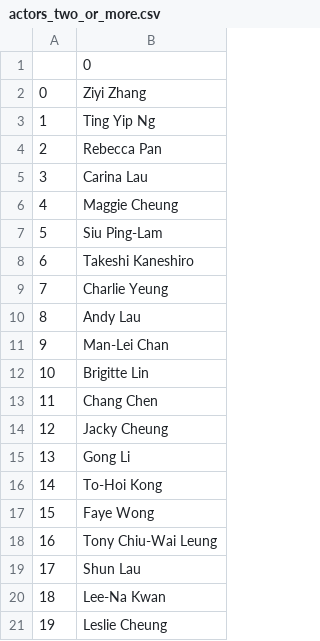
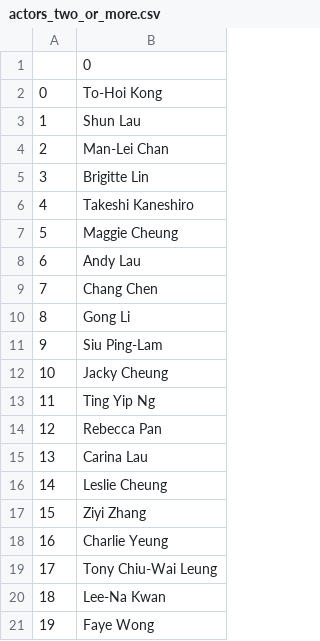
Before and after one commit to liangtrevor/wkw-visualization, a CSV file: files/actors_two_or_more.csv, drawn as a sheet.

```diff
--- a/files/actors_two_or_more.csv
+++ b/files/actors_two_or_more.csv
@@ -1,21 +1,21 @@
 ,0
-0,Ziyi Zhang
-1,Ting Yip Ng
-2,Rebecca Pan
-3,Carina Lau
-4,Maggie Cheung
-5,Siu Ping-Lam
-6,Takeshi Kaneshiro
-7,Charlie Yeung
-8,Andy Lau
-9,Man-Lei Chan
-10,Brigitte Lin
-11,Chang Chen
-12,Jacky Cheung
-13,Gong Li
-14,To-Hoi Kong
-15,Faye Wong
-16,Tony Chiu-Wai Leung
-17,Shun Lau
+0,To-Hoi Kong
+1,Shun Lau
+2,Man-Lei Chan
+3,Brigitte Lin
+4,Takeshi Kaneshiro
+5,Maggie Cheung
+6,Andy Lau
+7,Chang Chen
+8,Gong Li
+9,Siu Ping-Lam
+10,Jacky Cheung
+11,Ting Yip Ng
+12,Rebecca Pan
+13,Carina Lau
+14,Leslie Cheung
+15,Ziyi Zhang
+16,Charlie Yeung
+17,Tony Chiu-Wai Leung
 18,Lee-Na Kwan
-19,Leslie Cheung
+19,Faye Wong
```
Also changed, not shown: 6 other files.
